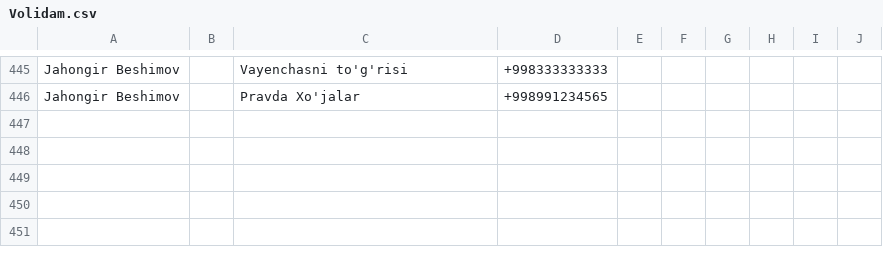
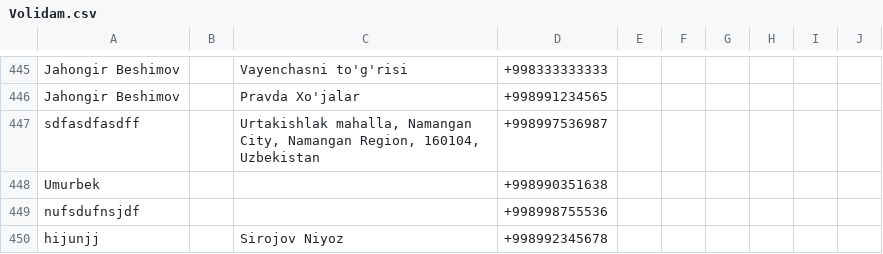
Before and after one commit to umurbek/suv, a CSV file: Volidam.csv, drawn as a sheet; only a part is shown, gaps mark what is left out.

Commit message:
Co-authored-by: umurbek <umurbek@users.noreply.github.com>

```diff
--- a/Volidam.csv
+++ b/Volidam.csv
@@ -446 +446,5 @@ Jahongir Beshimov,,Vayenchasni to'g'risi,+998333333333
 Jahongir Beshimov,,Pravda Xo'jalar,+998991234565
+sdfasdfasdff,,"Urtakishlak mahalla, Namangan City, Namangan Region, 160104, Uzbekistan",+998997536987
+Umurbek,,,+998990351638
+nufsdufnsjdf,,,+998998755536
+hijunjj,,Sirojov Niyoz,+998992345678
```
Also changed, not shown: 31 other files.
